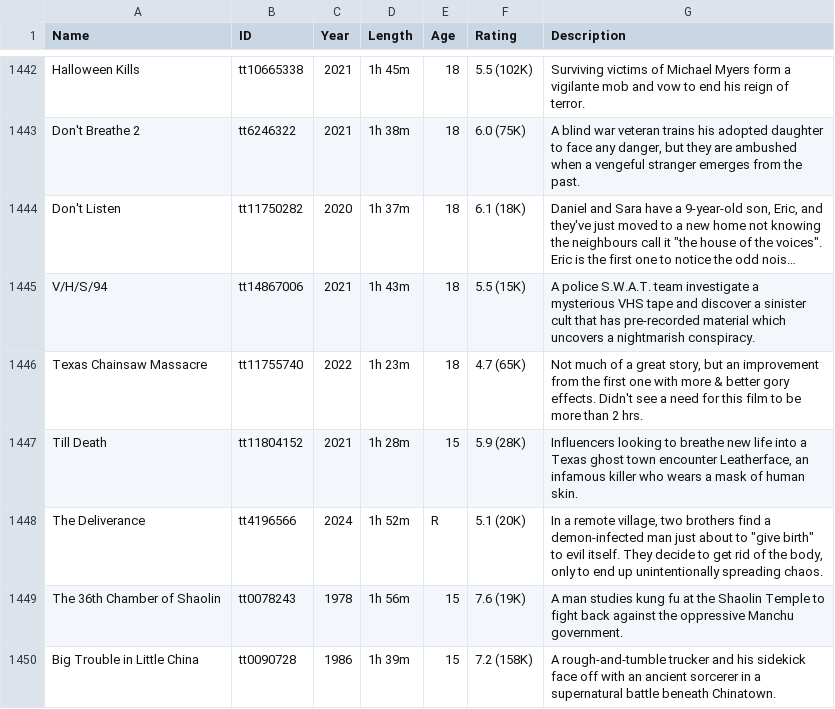
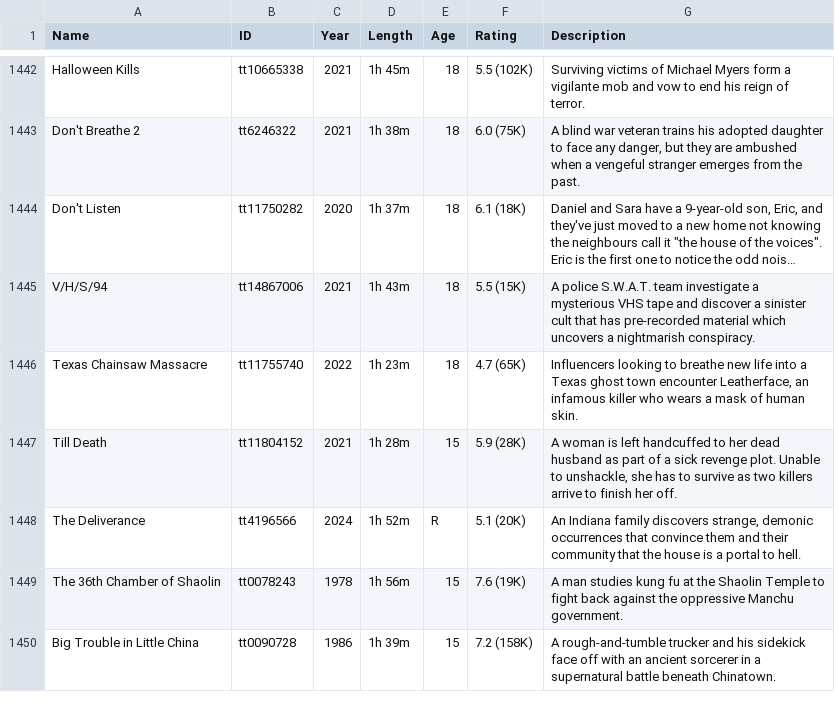
Before and after one commit to JasonMerit/ComputationalTools, a CSV file: Project/movie_titles_and_ids.csv, drawn as a sheet; only a part is shown, gaps mark what is left out; long unchanged cells end in …; the diff names each change by its address in the sheet, - before the commit and + after, or states it on an @@ line.

Commit message:
fixed some descriptions

```diff
--- a/Project/movie_titles_and_ids.csv
+++ b/Project/movie_titles_and_ids.csv
-G1446 (Description): Not much of a great story, but an improvement from the first one with more & better gory effects. Didn't see a need for this film to be more than 2 hrs.
+G1446 (Description): Influencers looking to breathe new life into a Texas ghost town encounter Leatherface, an infamous killer who wears a mask of human skin.
-G1447 (Description): Influencers looking to breathe new life into a Texas ghost town encounter Leatherface, an infamous killer who wears a mask of human skin.
+G1447 (Description): A woman is left handcuffed to her dead husband as part of a sick revenge plot. Unable to unshackle, she has to survive as two killers arrive to finish her off.
-G1448 (Description): In a remote village, two brothers find a demon-infected man just about to "give birth" to evil itself. They decide to get rid of the body, only to end up unintentionally spreading chaos.
+G1448 (Description): An Indiana family discovers strange, demonic occurrences that convince them and their community that the house is a portal to hell.
```
Also changed, not shown: 1 other file.
